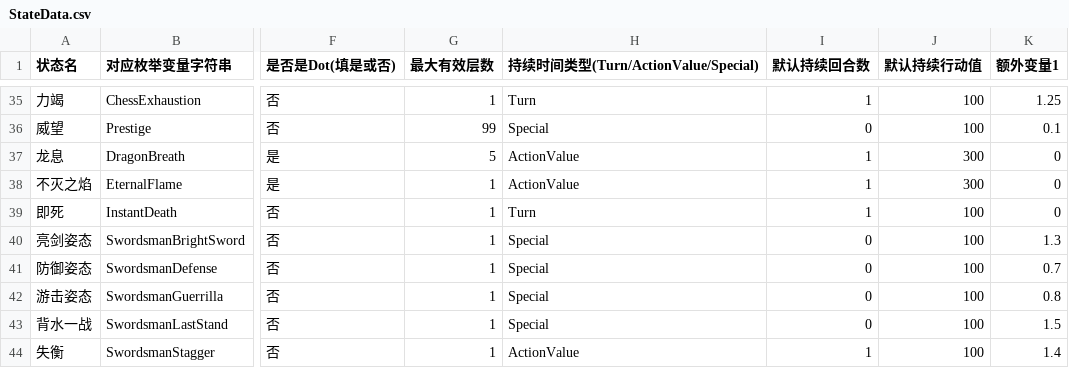
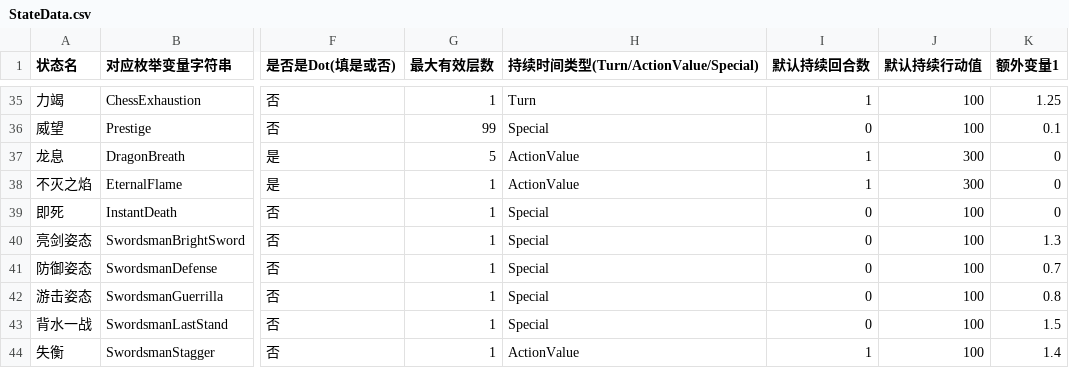
Before and after one commit to RyoBall/TurnChange, a CSV file: Assets/Data/StateData.csv, drawn as a sheet; only a part is shown, gaps mark what is left out; the diff names each change by its address in the sheet, - before the commit and + after, or states it on an @@ line.

```diff
--- a/Assets/Data/StateData.csv
+++ b/Assets/Data/StateData.csv
-H39 (持续时间类型(Turn/ActionValue/Special)): Turn
+H39 (持续时间类型(Turn/ActionValue/Special)): Special
-I39 (默认持续回合数): 1
+I39 (默认持续回合数): 0
```
Also changed, not shown: 10 other files.
